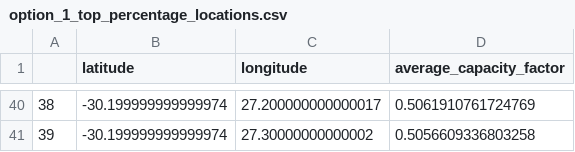
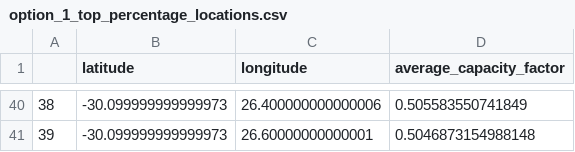
Before and after one commit to work-projects-kirodh/RE-CF-TS-to-resource-grades, a CSV file: assets/option_1_top_percentage_locations.csv, drawn as a sheet; only a part is shown, gaps mark what is left out; the diff covers the shown part only.

```diff
--- a/assets/option_1_top_percentage_locations.csv
+++ b/assets/option_1_top_percentage_locations.csv
@@ -40,2 +40,2 @@
-38,-30.199999999999974,27.200000000000017,0.5061910761724769
-39,-30.199999999999974,27.30000000000002,0.5056609336803258
+38,-30.099999999999973,26.400000000000006,0.505583550741849
+39,-30.099999999999973,26.60000000000001,0.5046873154988148
```
Also changed, not shown: 100 edited cells elsewhere in this file, assets/option_1A_top_percentage_capacity_factor_time_series.csv, 21 other files.
